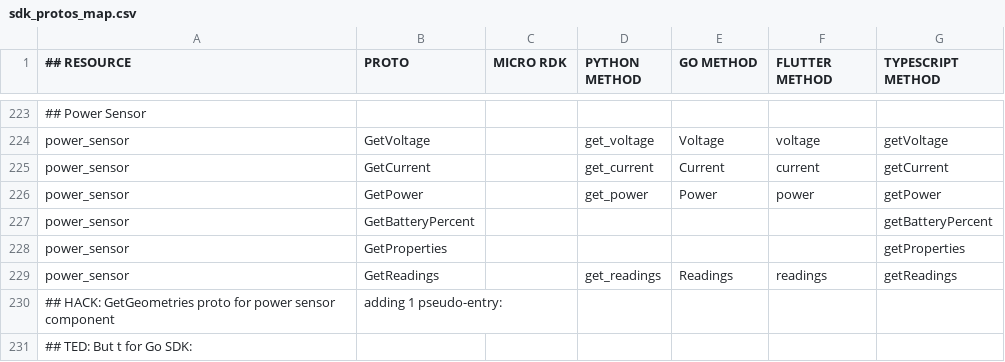
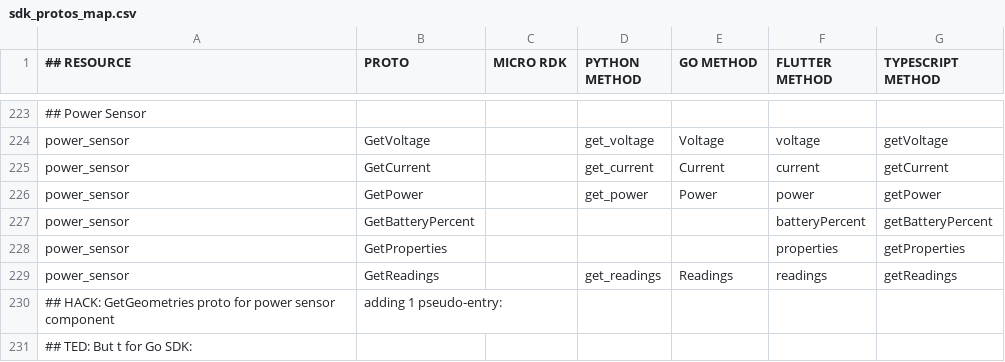
Before and after one commit to viamrobotics/docs, a CSV file: .github/workflows/sdk_protos_map.csv, drawn as a sheet; only a part is shown, gaps mark what is left out.

```diff
--- a/.github/workflows/sdk_protos_map.csv
+++ b/.github/workflows/sdk_protos_map.csv
@@ -226,4 +226,4 @@ power_sensor,GetCurrent,,get_current,Current,current,getCurrent
 power_sensor,GetPower,,get_power,Power,power,getPower
-power_sensor,GetBatteryPercent,,,,,getBatteryPercent
-power_sensor,GetProperties,,,,,getProperties
+power_sensor,GetBatteryPercent,,,,batteryPercent,getBatteryPercent
+power_sensor,GetProperties,,,,properties,getProperties
 power_sensor,GetReadings,,get_readings,Readings,readings,getReadings
```
Also changed, not shown: 4 other files.
